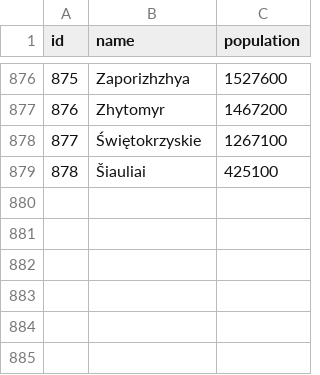
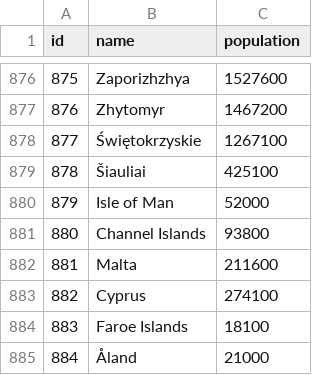
Before and after one commit to Yuri054/Foreign-Skies, a TSV file: data/scenarios/july_1914/provinces.tsv, drawn as a sheet; only a part is shown, gaps mark what is left out.

```diff
--- a/data/scenarios/july_1914/provinces.tsv
+++ b/data/scenarios/july_1914/provinces.tsv
@@ -879 +879,7 @@ id	name	population
 878	Šiauliai	425100
+879	Isle of Man	52000
+880	Channel Islands	93800
+881	Malta	211600
+882	Cyprus	274100
+883	Faroe Islands	18100
+884	Åland	21000
```
Also changed, not shown: data/map/adjacencies.tsv, data/map/ports.tsv, 25 other files.
